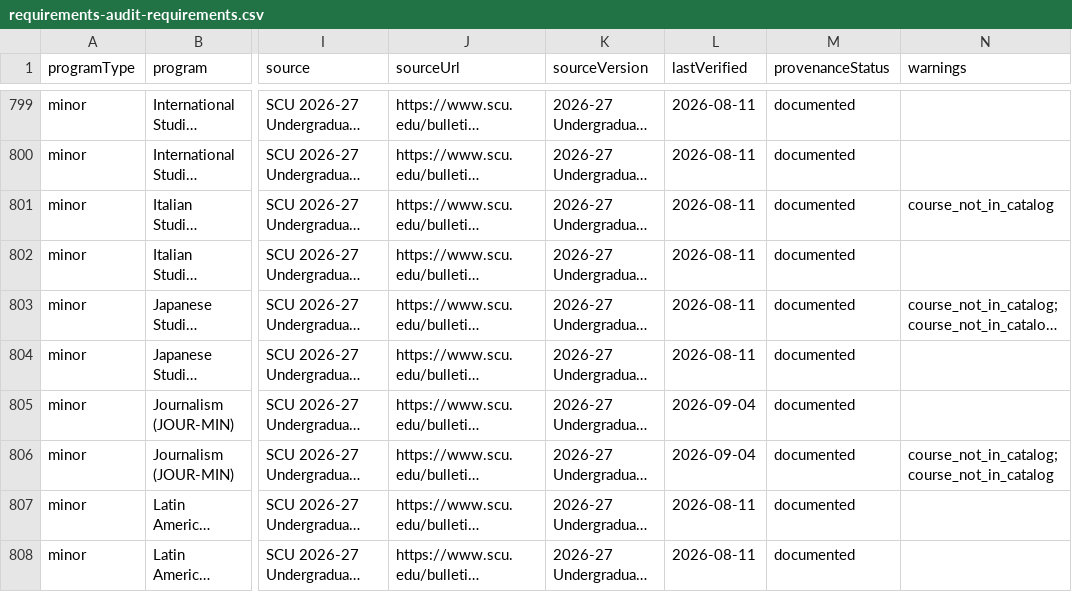
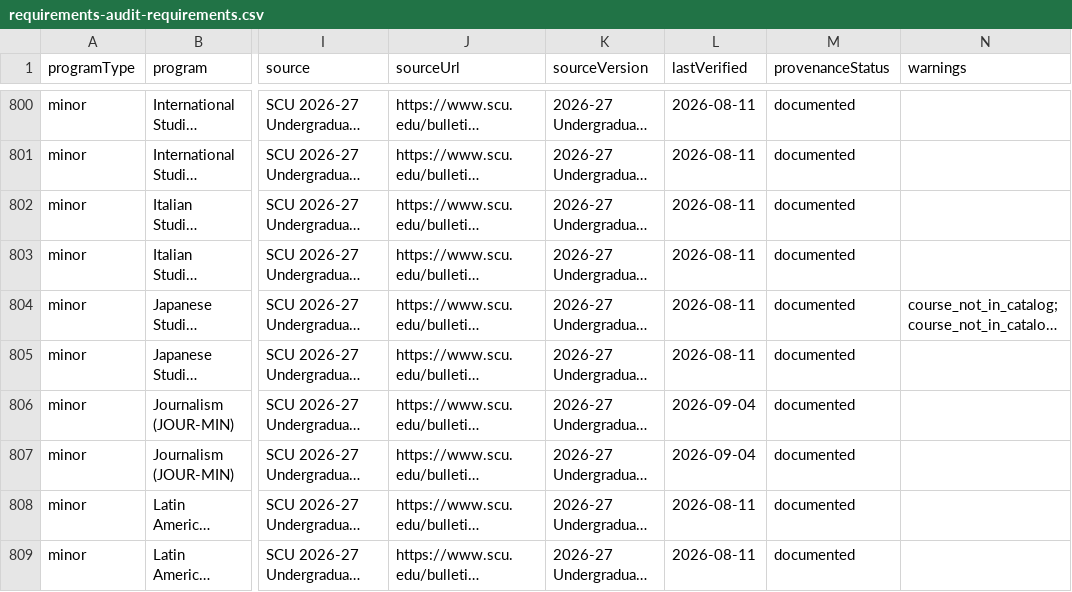
Before and after one commit to shikharsisodia7/Campus-Val, a CSV file: docs/audits/requirements-audit-requirements.csv, drawn as a sheet; only a part is shown, gaps mark what is left out; long unchanged cells end in …; addresses are those after the commit; the diff covers the shown part only; the diff names each change by its address in the sheet, - before the commit and + after, or states it on an @@ line.

```diff
--- a/docs/audits/requirements-audit-requirements.csv
+++ b/docs/audits/requirements-audit-requirements.csv
-N802 (warnings): course_not_in_catalog
+N802 (warnings): (empty)
-N807 (warnings): course_not_in_catalog; course_not_in_catalog
+N807 (warnings): (empty)
```
Also changed, not shown: 1 added row and 27 edited cells elsewhere in this file, 10 other files.
